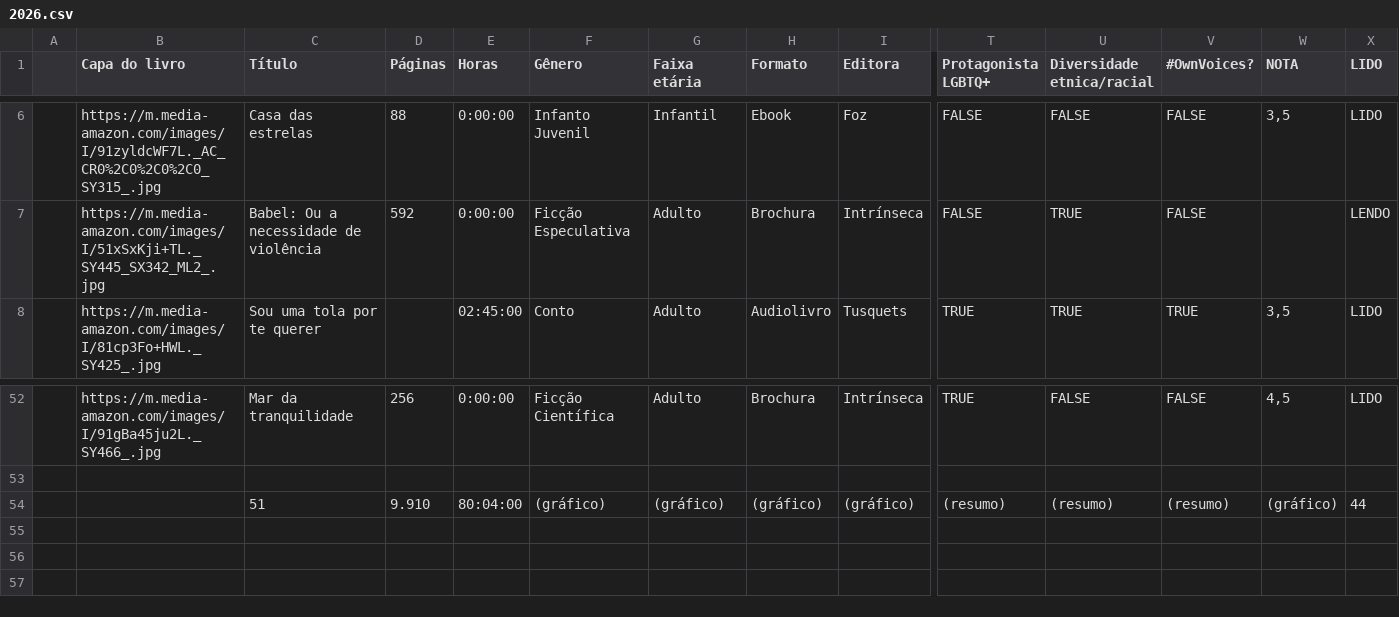
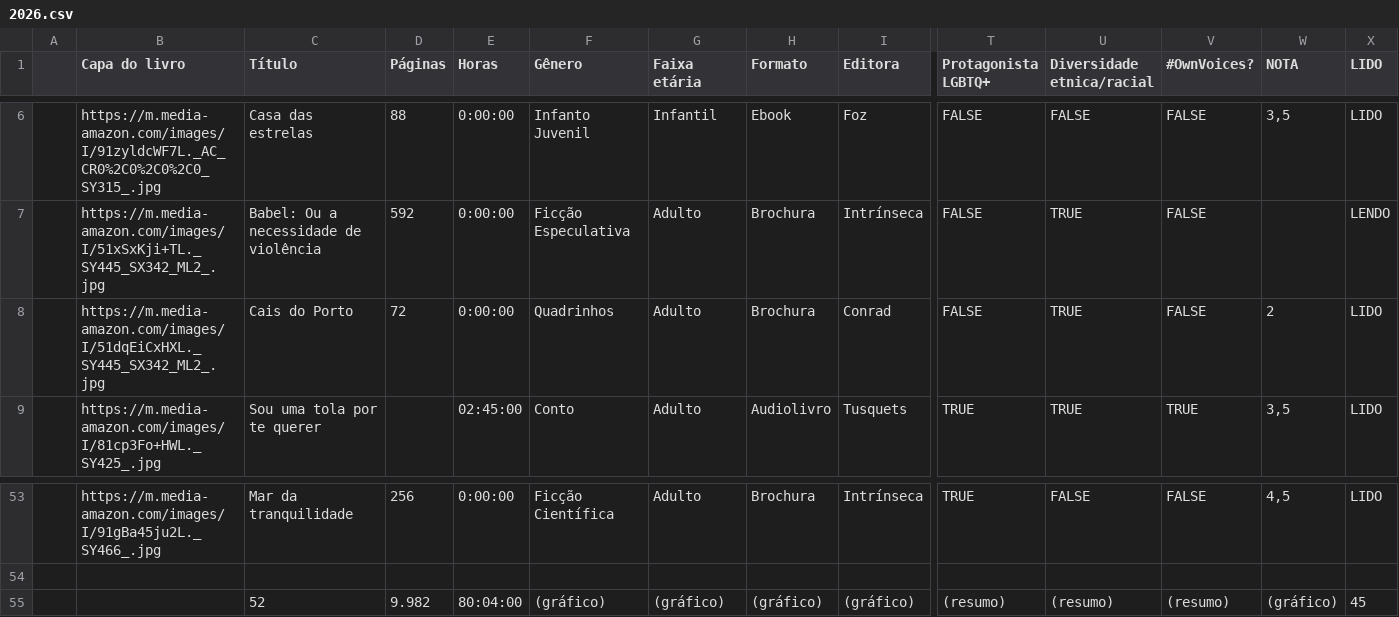
Before and after one commit to vesiuol/vesiuol, a CSV file: data/2026.csv, drawn as a sheet; only a part is shown, gaps mark what is left out; addresses are those after the commit; rows hold the shown columns only; the diff names each change by its address in the sheet, - before the commit and + after, or states it on an @@ line.

```diff
--- a/data/2026.csv
+++ b/data/2026.csv
+row 8:  | https://m.media-amazon.com/images/I/51dqEiCxHXL._SY445_SX342_ML2_.jpg | Cais do Porto | 72 | 0:00:00 | Quadrinhos | Adulto | Brochura | Conrad | FALSE | TRUE | FALSE | 2 | LIDO
-C55 (Título): 51
+C55 (Título): 52
-D55 (Páginas): 9.910
+D55 (Páginas): 9.982
-X55 (LIDO): 44
+X55 (LIDO): 45
```
